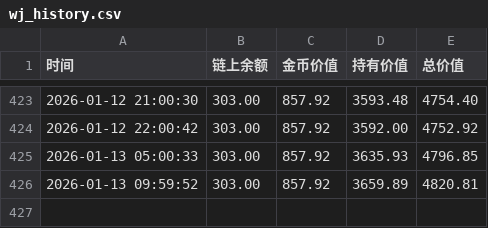
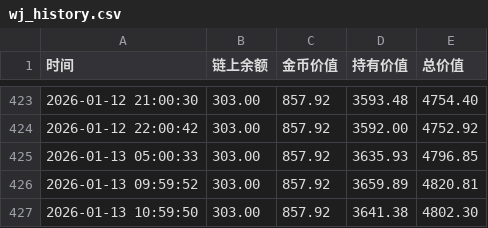
Before and after one commit to oymuzi/FDF, a CSV file: data/wj_history.csv, drawn as a sheet; only a part is shown, gaps mark what is left out.

```diff
--- a/data/wj_history.csv
+++ b/data/wj_history.csv
@@ -426 +426,2 @@
 2026-01-13 09:59:52,303.00,857.92,3659.89,4820.81
+2026-01-13 10:59:50,303.00,857.92,3641.38,4802.30
```
Also changed, not shown: data/mz_history.csv, 1 other file.
